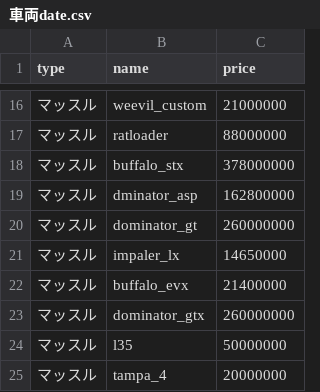
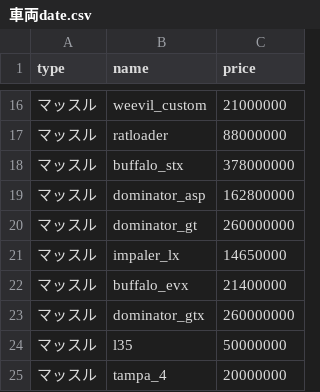
Before and after one commit to tanipio/prima-motors, a CSV file: date/車両date.csv, drawn as a sheet; only a part is shown, gaps mark what is left out.

Commit message:
修正

```diff
--- a/date/車両date.csv
+++ b/date/車両date.csv
@@ -18,3 +18,3 @@ type,name,price
 マッスル,buffalo_stx,378000000
-マッスル,dminator_asp,162800000
+マッスル,dominator_asp,162800000
 マッスル,dominator_gt,260000000
```
